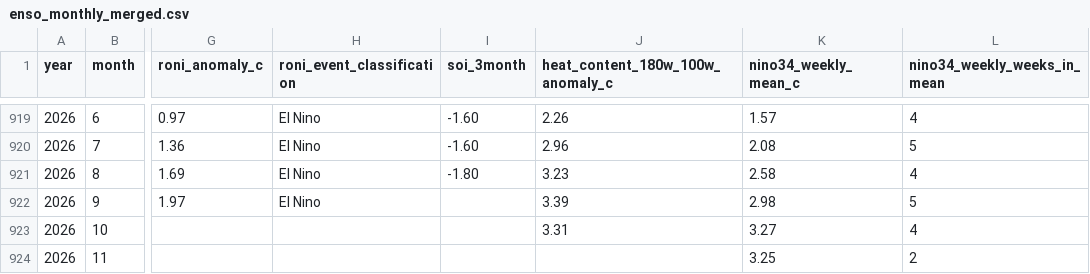
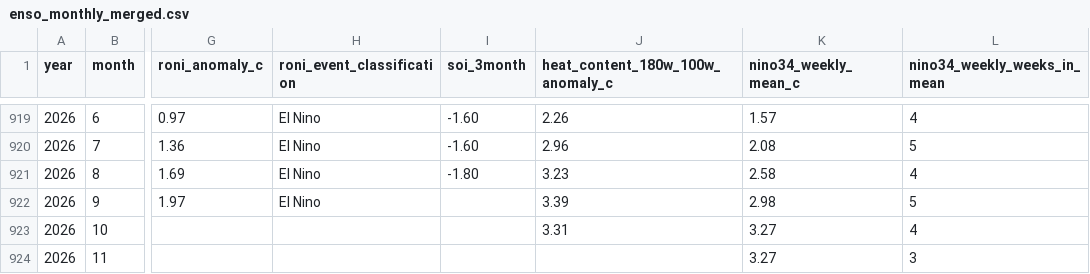
Before and after one commit to ThePiTree/pulse-of-the-pacific, a CSV file: public/archive/enso_monthly_merged.csv, drawn as a sheet; only a part is shown, gaps mark what is left out; the diff names each change by its address in the sheet, - before the commit and + after, or states it on an @@ line.

```diff
--- a/public/archive/enso_monthly_merged.csv
+++ b/public/archive/enso_monthly_merged.csv
-K924 (nino34_weekly_mean_c): 3.25
+K924 (nino34_weekly_mean_c): 3.27
-L924 (nino34_weekly_weeks_in_mean): 2
+L924 (nino34_weekly_weeks_in_mean): 3
```
Also changed, not shown: public/archive/nino34_weekly.csv, public/archive/pipeline_runs.csv, 11 other files.
